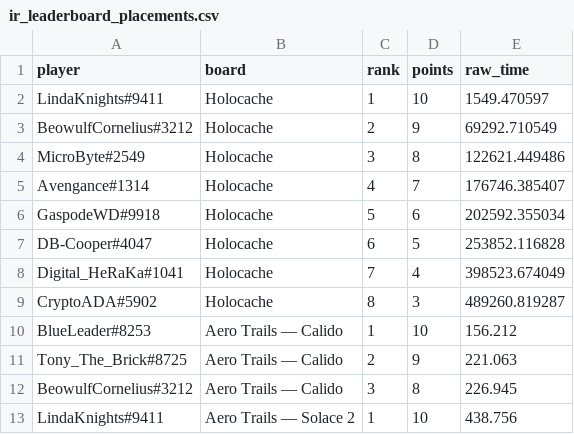
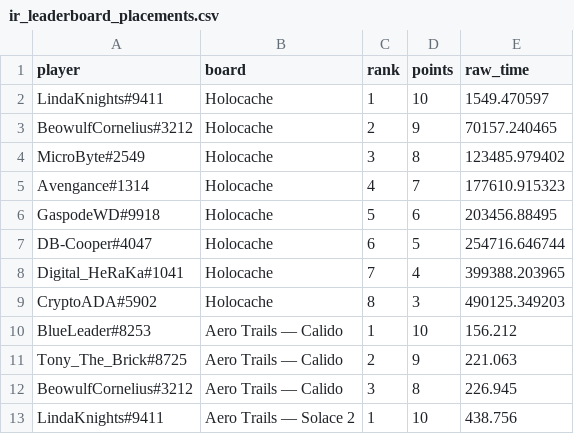
Before and after one commit to Rise-Underground/Rise-Underground.github.io, a CSV file: ir_leaderboard_placements.csv, drawn as a sheet; only a part is shown.

```diff
--- a/ir_leaderboard_placements.csv
+++ b/ir_leaderboard_placements.csv
@@ -2,9 +2,9 @@ player,board,rank,points,raw_time
 "LindaKnights#9411","Holocache",1,10,1549.470597
-"BeowulfCornelius#3212","Holocache",2,9,69292.710549
-"MicroByte#2549","Holocache",3,8,122621.449486
-"Avengance#1314","Holocache",4,7,176746.385407
-"GaspodeWD#9918","Holocache",5,6,202592.355034
-"DB-Cooper#4047","Holocache",6,5,253852.116828
-"Digital_HeRaKa#1041","Holocache",7,4,398523.674049
-"CryptoADA#5902","Holocache",8,3,489260.819287
+"BeowulfCornelius#3212","Holocache",2,9,70157.240465
+"MicroByte#2549","Holocache",3,8,123485.979402
+"Avengance#1314","Holocache",4,7,177610.915323
+"GaspodeWD#9918","Holocache",5,6,203456.88495
+"DB-Cooper#4047","Holocache",6,5,254716.646744
+"Digital_HeRaKa#1041","Holocache",7,4,399388.203965
+"CryptoADA#5902","Holocache",8,3,490125.349203
 "BlueLeader#8253","Aero Trails — Calido",1,10,156.212
```
Also changed, not shown: 2 other files.
